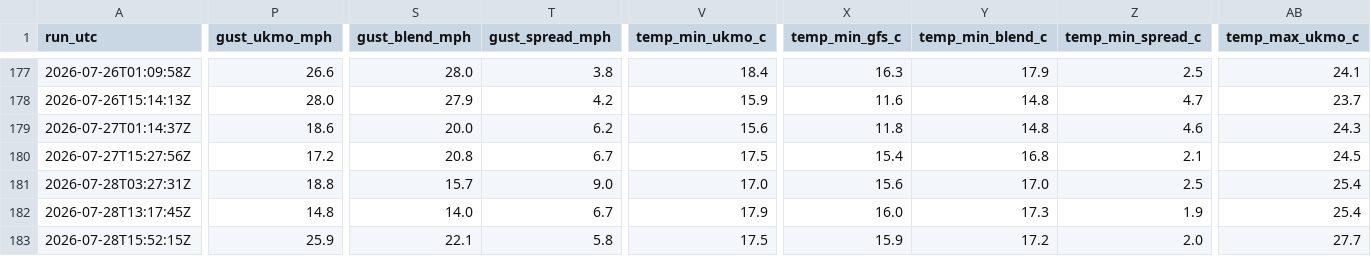
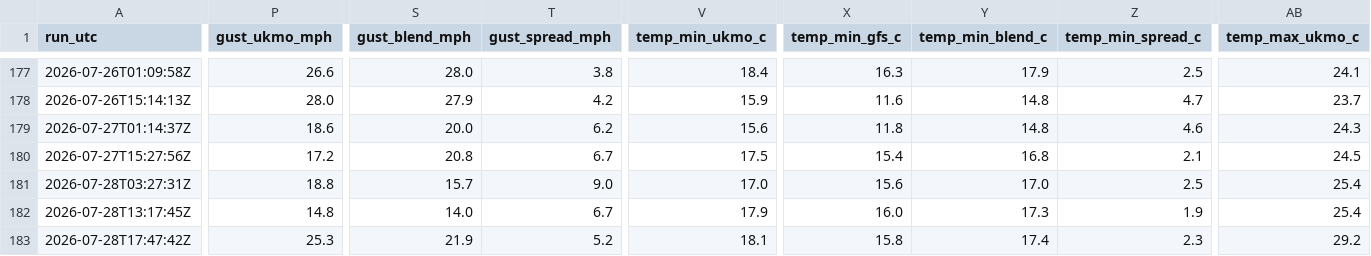
Before and after one commit to alivebe-a11y/weat, a CSV file: data/forecast.csv, drawn as a sheet; only a part is shown, gaps mark what is left out; the diff covers the shown part only; the diff names each change by its address in the sheet, - before the commit and + after, or states it on an @@ line.

```diff
--- a/data/forecast.csv
+++ b/data/forecast.csv
-A183 (run_utc): 2026-07-28T15:52:15Z
+A183 (run_utc): 2026-07-28T17:47:42Z
-P183 (gust_ukmo_mph): 25.9
+P183 (gust_ukmo_mph): 25.3
-S183 (gust_blend_mph): 22.1
+S183 (gust_blend_mph): 21.9
-T183 (gust_spread_mph): 5.8
+T183 (gust_spread_mph): 5.2
-V183 (temp_min_ukmo_c): 17.5
+V183 (temp_min_ukmo_c): 18.1
-X183 (temp_min_gfs_c): 15.9
+X183 (temp_min_gfs_c): 15.8
-Y183 (temp_min_blend_c): 17.2
+Y183 (temp_min_blend_c): 17.4
-Z183 (temp_min_spread_c): 2.0
+Z183 (temp_min_spread_c): 2.3
-AB183 (temp_max_ukmo_c): 27.7
+AB183 (temp_max_ukmo_c): 29.2
```
Also changed, not shown: 3 edited cells elsewhere in this file.
